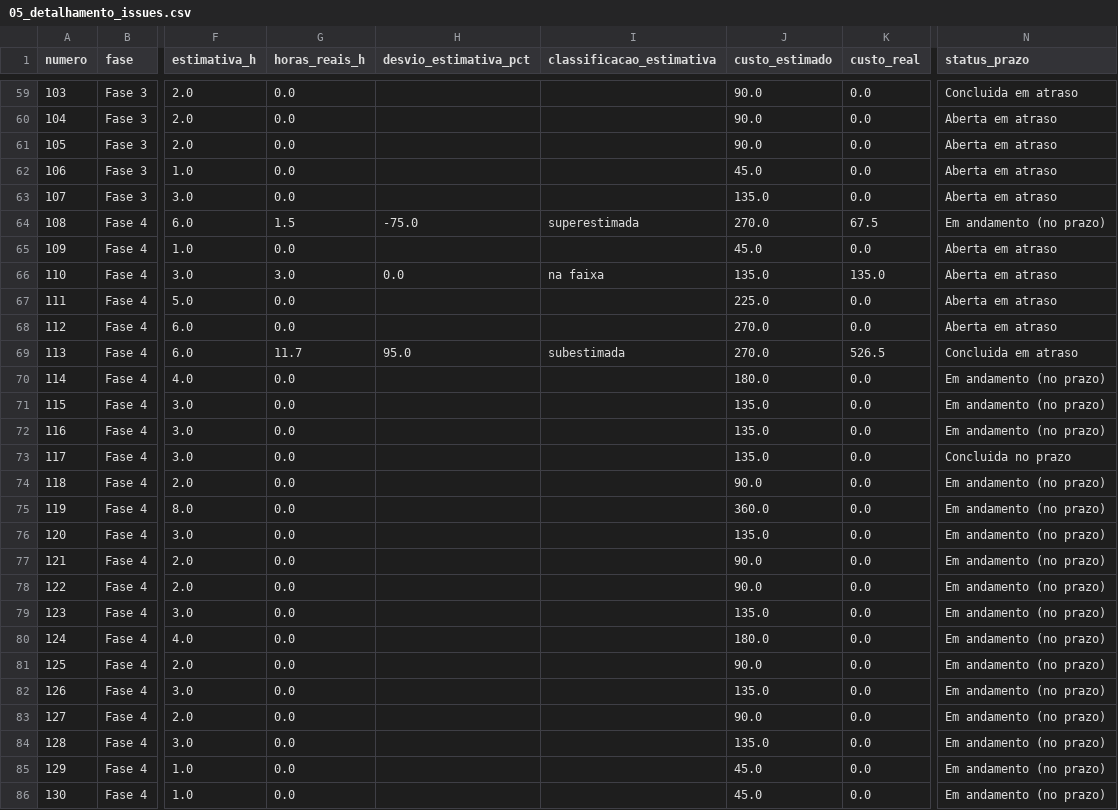
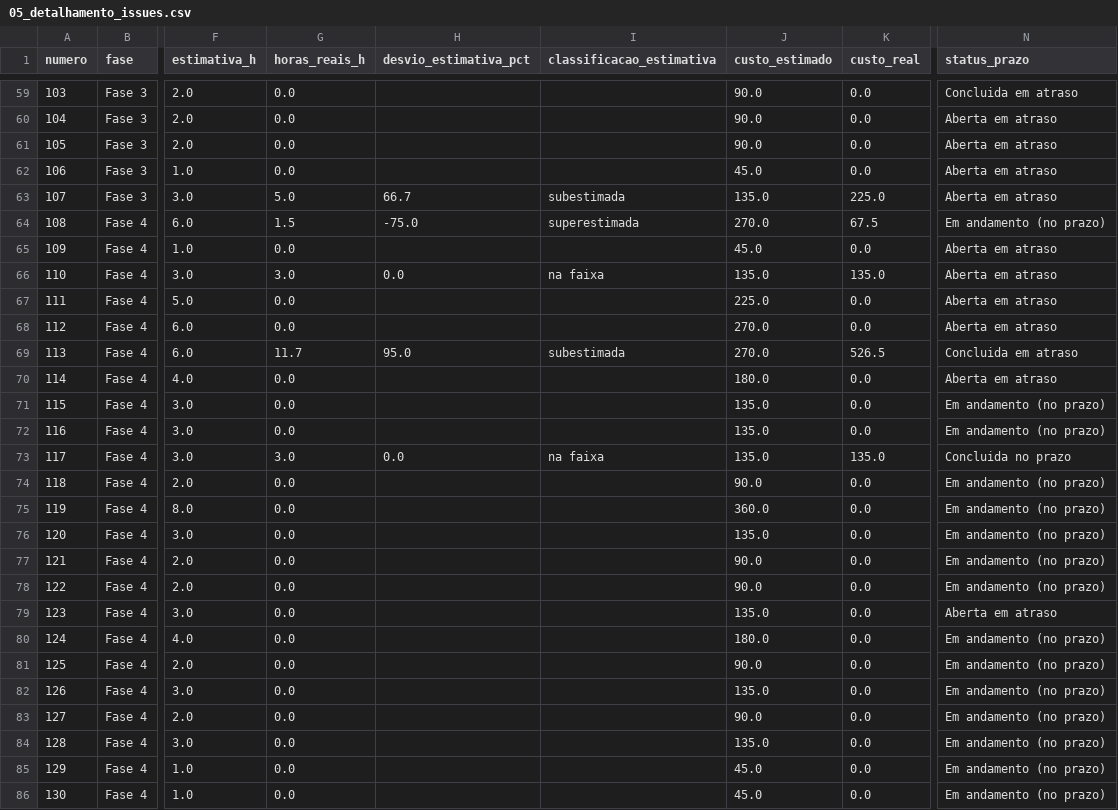
Before and after one commit to FCTE-Qualidade-de-Software-1/2026-2_T02_KAREN_JONES, a CSV file: dados/gestao/05_detalhamento_issues.csv, drawn as a sheet; only a part is shown, gaps mark what is left out; the diff names each change by its address in the sheet, - before the commit and + after, or states it on an @@ line.

```diff
--- a/dados/gestao/05_detalhamento_issues.csv
+++ b/dados/gestao/05_detalhamento_issues.csv
-G63 (horas_reais_h): 0.0
+G63 (horas_reais_h): 5.0
-H63 (desvio_estimativa_pct): (empty)
+H63 (desvio_estimativa_pct): 66.7
-I63 (classificacao_estimativa): (empty)
+I63 (classificacao_estimativa): subestimada
-K63 (custo_real): 0.0
+K63 (custo_real): 225.0
-N70 (status_prazo): Em andamento (no prazo)
+N70 (status_prazo): Aberta em atraso
-G73 (horas_reais_h): 0.0
+G73 (horas_reais_h): 3.0
-H73 (desvio_estimativa_pct): (empty)
+H73 (desvio_estimativa_pct): 0.0
-I73 (classificacao_estimativa): (empty)
+I73 (classificacao_estimativa): na faixa
-K73 (custo_real): 0.0
+K73 (custo_real): 135.0
-N79 (status_prazo): Em andamento (no prazo)
+N79 (status_prazo): Aberta em atraso
```
Also changed, not shown: dados/gestao/02_calendario_e_progresso_fases.csv, dados/gestao/04_contribuicao_individual.csv, 27 other files.
